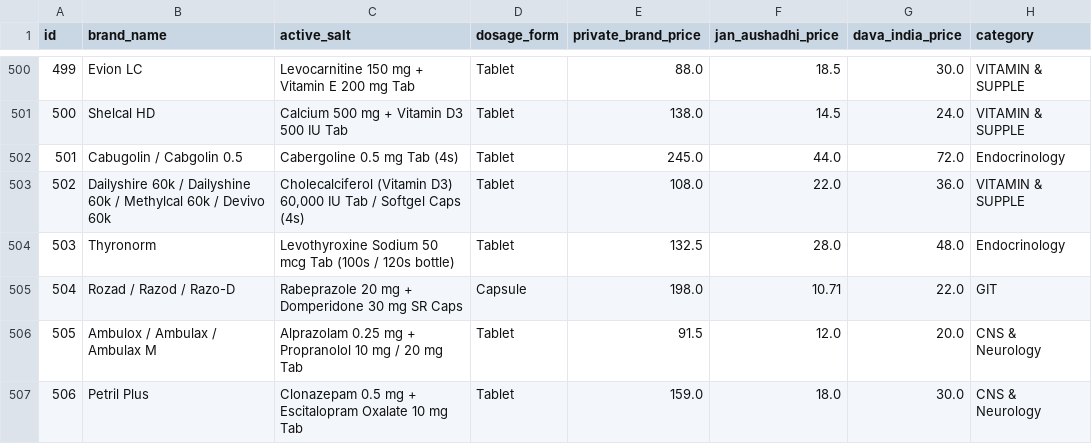
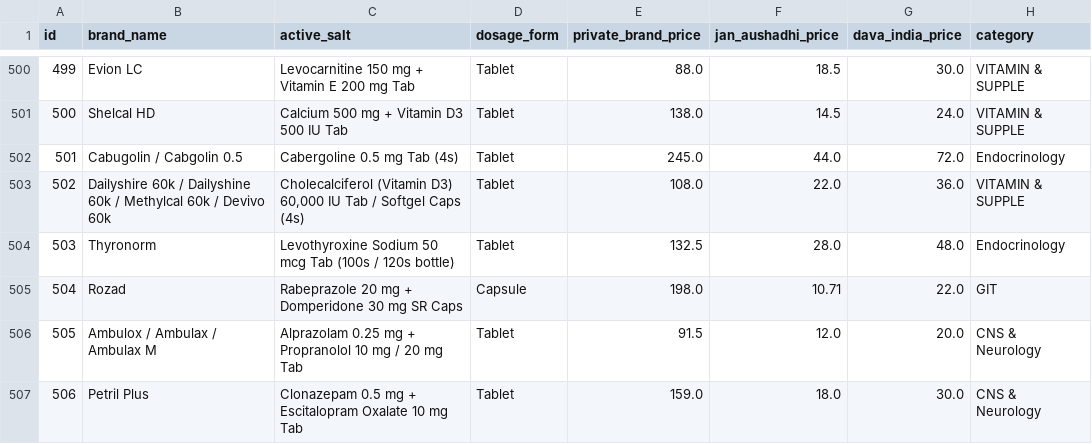
Before and after one commit to aparmitsrivastav01-hub/hackcbs, a CSV file: backend/app/data/MedEasy_catalogue_500_complete.csv, drawn as a sheet; only a part is shown, gaps mark what is left out.

```diff
--- a/backend/app/data/MedEasy_catalogue_500_complete.csv
+++ b/backend/app/data/MedEasy_catalogue_500_complete.csv
@@ -504,3 +504,3 @@ id,brand_name,active_salt,dosage_form,private_brand_price,jan_aushadhi_price,dav
 503,Thyronorm,Levothyroxine Sodium 50 mcg Tab (100s / 120s bottle),Tablet,132.5,28.0,48.0,Endocrinology
-504,Rozad / Razod / Razo-D,Rabeprazole 20 mg + Domperidone 30 mg SR Caps,Capsule,198.0,10.71,22.0,GIT
+504,Rozad,Rabeprazole 20 mg + Domperidone 30 mg SR Caps,Capsule,198.0,10.71,22.0,GIT
 505,Ambulox / Ambulax / Ambulax M,Alprazolam 0.25 mg + Propranolol 10 mg / 20 mg Tab,Tablet,91.5,12.0,20.0,CNS & Neurology
```
Also changed, not shown: 10 other files.
